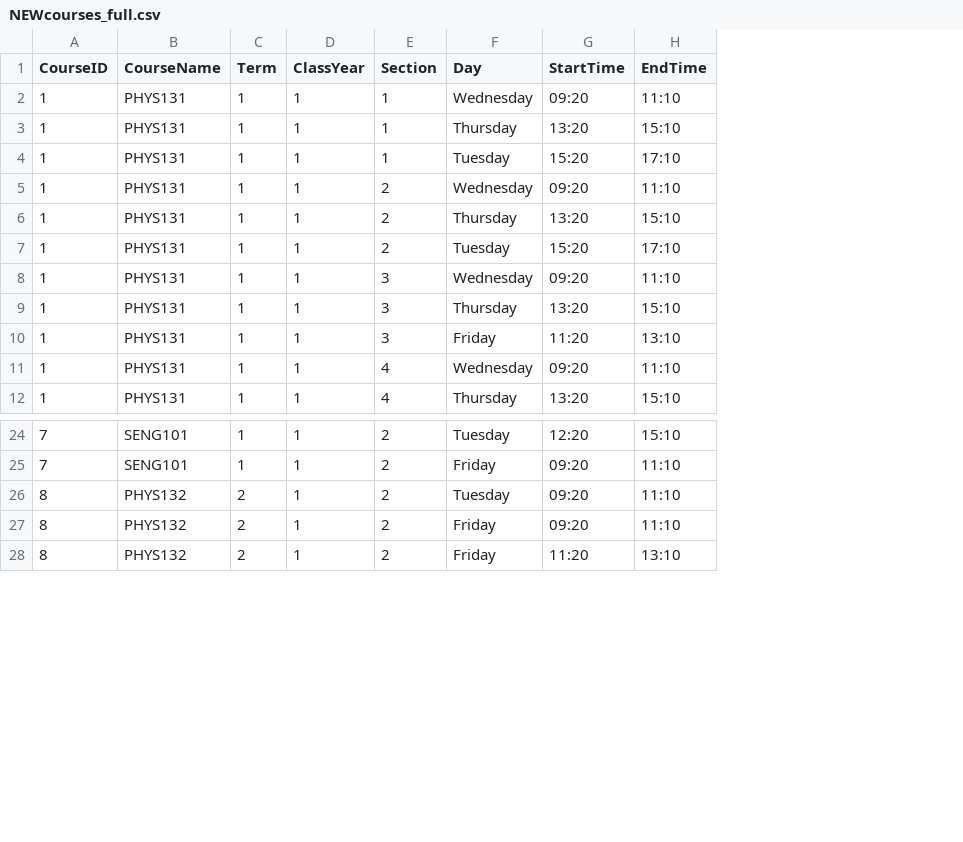
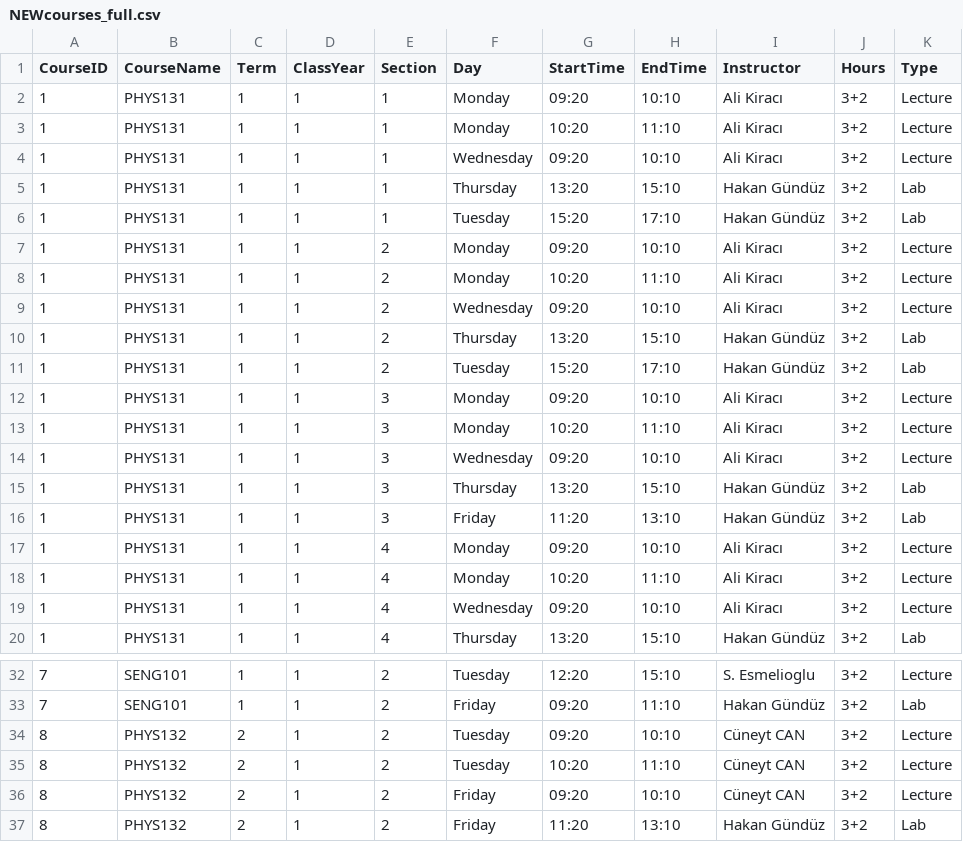
Before and after one commit to tunadeniz1304/SENG383-project, a CSV file: BeePlan/NEWcourses_full.csv, drawn as a sheet; only a part is shown, gaps mark what is left out; addresses are those after the commit; the diff covers the shown part only; the diff names each change by its address in the sheet, - before the commit and + after, or states it on an @@ line.

```diff
--- a/BeePlan/NEWcourses_full.csv
+++ b/BeePlan/NEWcourses_full.csv
+column I (Instructor), rows 4-6: Ali Kiracı | Hakan Gündüz | Hakan Gündüz; rows 9-11: Ali Kiracı | Hakan Gündüz | Hakan Gündüz; rows 14-16: Ali Kiracı | Hakan Gündüz | Hakan Gündüz; rows 19-20: Ali Kiracı | Hakan Gündüz; rows 32-34: S. Esmelioglu | Hakan Gündüz | Cüneyt CAN; rows 36-37: Cüneyt CAN | Hakan Gündüz
+column J (Hours), rows 4-6: all 3+2; rows 9-11: all 3+2; rows 14-16: all 3+2; rows 19-20: 3+2 | 3+2; rows 32-34: all 3+2; rows 36-37: 3+2 | 3+2
+column K (Type), rows 4-6: Lecture | Lab | Lab; rows 9-11: Lecture | Lab | Lab; rows 14-16: Lecture | Lab | Lab; rows 19-20: Lecture | Lab; rows 32-34: Lecture | Lab | Lecture; rows 36-37: Lecture | Lab
+row 2: 1 | PHYS131 | 1 | 1 | 1 | Monday | 09:20 | 10:10 | Ali Kiracı | 3+2 | Lecture
+row 3: 1 | PHYS131 | 1 | 1 | 1 | Monday | 10:20 | 11:10 | Ali Kiracı | 3+2 | Lecture
-H4 (EndTime): 11:10
+H4 (EndTime): 10:10
+row 7: 1 | PHYS131 | 1 | 1 | 2 | Monday | 09:20 | 10:10 | Ali Kiracı | 3+2 | Lecture
+row 8: 1 | PHYS131 | 1 | 1 | 2 | Monday | 10:20 | 11:10 | Ali Kiracı | 3+2 | Lecture
-H9 (EndTime): 11:10
+H9 (EndTime): 10:10
+row 12: 1 | PHYS131 | 1 | 1 | 3 | Monday | 09:20 | 10:10 | Ali Kiracı | 3+2 | Lecture
+row 13: 1 | PHYS131 | 1 | 1 | 3 | Monday | 10:20 | 11:10 | Ali Kiracı | 3+2 | Lecture
-H14 (EndTime): 11:10
+H14 (EndTime): 10:10
+row 17: 1 | PHYS131 | 1 | 1 | 4 | Monday | 09:20 | 10:10 | Ali Kiracı | 3+2 | Lecture
+row 18: 1 | PHYS131 | 1 | 1 | 4 | Monday | 10:20 | 11:10 | Ali Kiracı | 3+2 | Lecture
-H19 (EndTime): 11:10
+H19 (EndTime): 10:10
-H34 (EndTime): 11:10
+H34 (EndTime): 10:10
+row 35: 8 | PHYS132 | 2 | 1 | 2 | Tuesday | 10:20 | 11:10 | Cüneyt CAN | 3+2 | Lecture
-H36 (EndTime): 11:10
+H36 (EndTime): 10:10
```
Also changed, not shown: 1 removed row elsewhere in this file, 7 other files.
